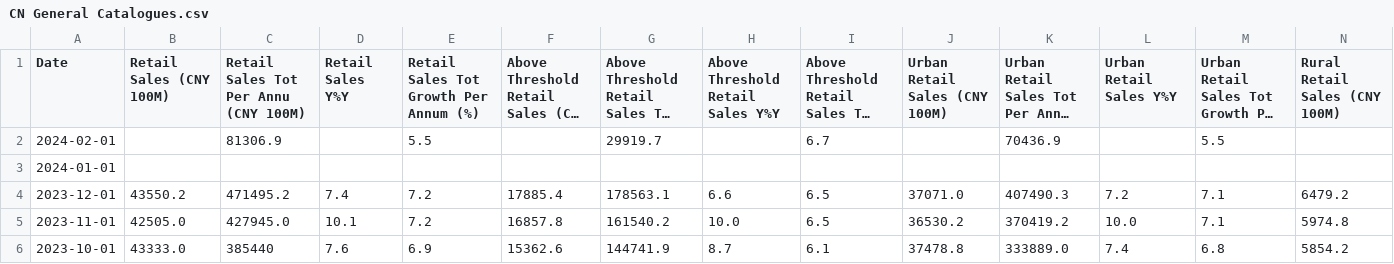
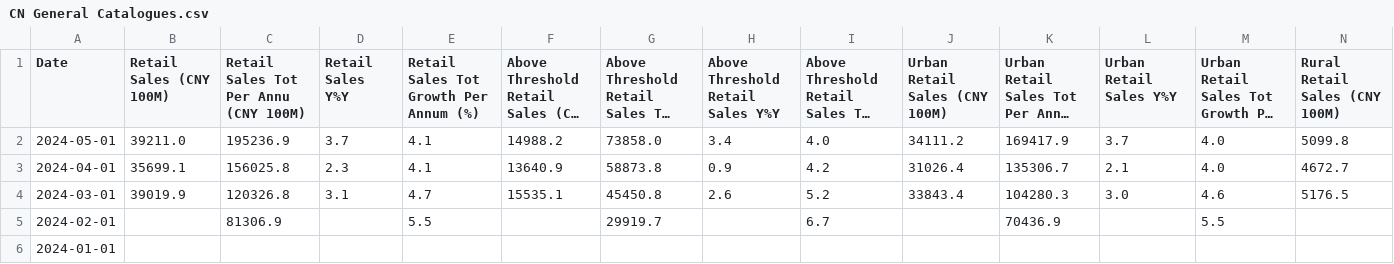
Before and after one commit to FlyingCuteCats/Freetime-Projects, a CSV file: China Retail Sales/CN General Catalogues.csv, drawn as a sheet; only a part is shown; the shorter side is filled out with more unchanged rows; long unchanged cells end in …; rows hold the shown columns only; the diff names each change by its address in the sheet, - before the commit and + after, or states it on an @@ line.

Commit message:
Update CN General Catalogues.csv

```diff
--- a/China Retail Sales/CN General Catalogues.csv
+++ b/China Retail Sales/CN General Catalogues.csv
+row 2: 2024-05-01 | 39211.0 | 195236.9 | 3.7 | 4.1 | 14988.2 | 73858.0 | 3.4 | 4.0 | 34111.2 | 169417.9 | 3.7 | 4.0 | 5099.8
+row 3: 2024-04-01 | 35699.1 | 156025.8 | 2.3 | 4.1 | 13640.9 | 58873.8 | 0.9 | 4.2 | 31026.4 | 135306.7 | 2.1 | 4.0 | 4672.7
+row 4: 2024-03-01 | 39019.9 | 120326.8 | 3.1 | 4.7 | 15535.1 | 45450.8 | 2.6 | 5.2 | 33843.4 | 104280.3 | 3.0 | 4.6 | 5176.5
```
